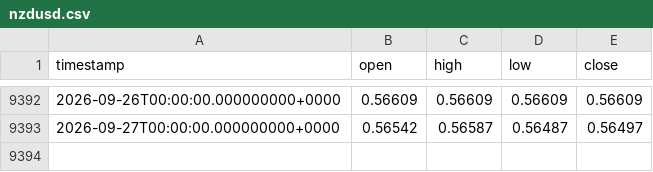
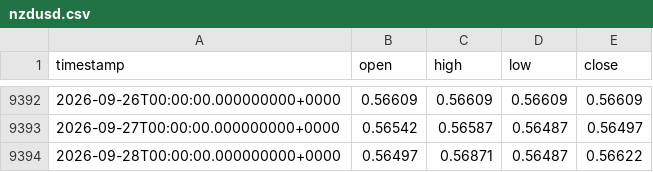
Before and after one commit to OneFiveSevenOh/data, a CSV file: dukas/daily/nzdusd.csv, drawn as a sheet; only a part is shown, gaps mark what is left out.

Commit message:
update with data up to and including 2026-09-28

```diff
--- a/dukas/daily/nzdusd.csv
+++ b/dukas/daily/nzdusd.csv
@@ -9393 +9393,2 @@ timestamp,open,high,low,close
 2026-09-27T00:00:00.000000000+0000,0.56542,0.56587,0.56487,0.56497
+2026-09-28T00:00:00.000000000+0000,0.56497,0.56871,0.56487,0.56622
```
Also changed, not shown: dukas/daily/audusd.csv, dukas/daily/eurusd.csv, 4 other files.
